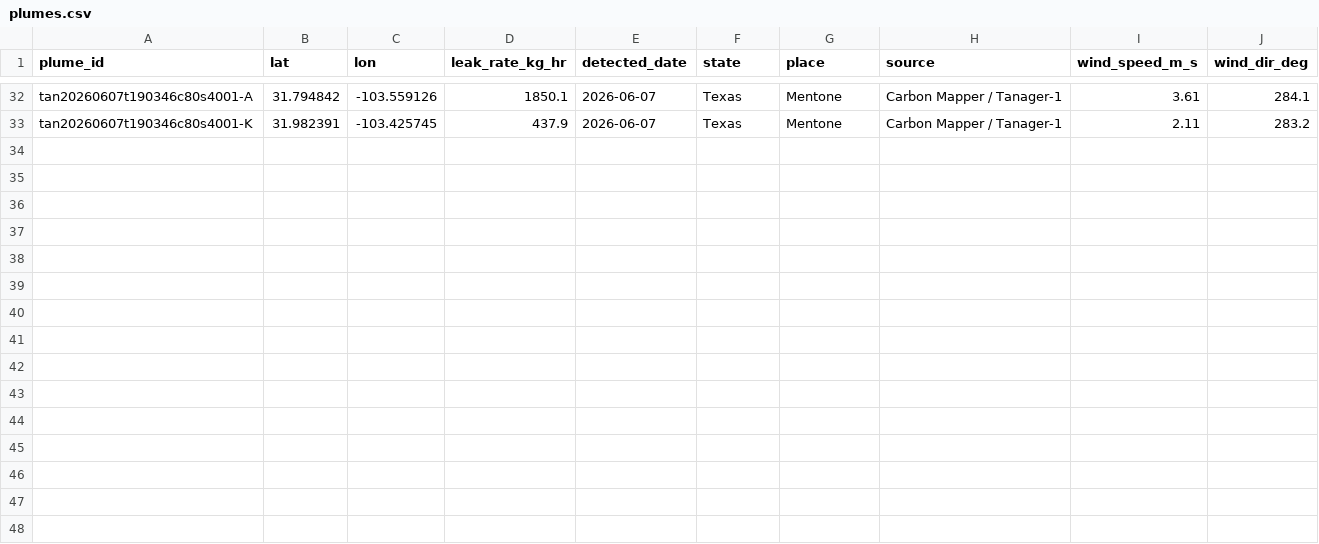
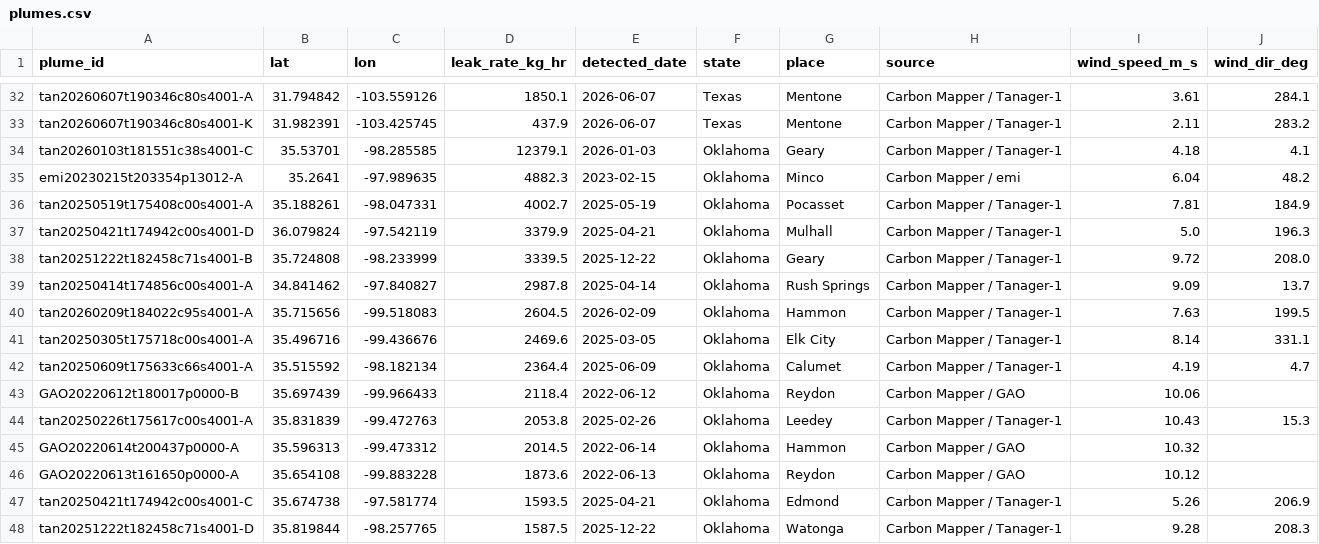
Before and after one commit to Kishan-No1/Vakathon, a CSV file: data/plumes.csv, drawn as a sheet; only a part is shown, gaps mark what is left out; the diff names each change by its address in the sheet, - before the commit and + after, or states it on an @@ line.

```diff
--- a/data/plumes.csv
+++ b/data/plumes.csv
+row 34: tan20260103t181551c38s4001-C | 35.53701 | -98.285585 | 12379.1 | 2026-01-03 | Oklahoma | Geary | Carbon Mapper / Tanager-1 | 4.18 | 4.1
+row 35: emi20230215t203354p13012-A | 35.2641 | -97.989635 | 4882.3 | 2023-02-15 | Oklahoma | Minco | Carbon Mapper / emi | 6.04 | 48.2
+row 36: tan20250519t175408c00s4001-A | 35.188261 | -98.047331 | 4002.7 | 2025-05-19 | Oklahoma | Pocasset | Carbon Mapper / Tanager-1 | 7.81 | 184.9
+row 37: tan20250421t174942c00s4001-D | 36.079824 | -97.542119 | 3379.9 | 2025-04-21 | Oklahoma | Mulhall | Carbon Mapper / Tanager-1 | 5.0 | 196.3
+row 38: tan20251222t182458c71s4001-B | 35.724808 | -98.233999 | 3339.5 | 2025-12-22 | Oklahoma | Geary | Carbon Mapper / Tanager-1 | 9.72 | 208.0
+row 39: tan20250414t174856c00s4001-A | 34.841462 | -97.840827 | 2987.8 | 2025-04-14 | Oklahoma | Rush Springs | Carbon Mapper / Tanager-1 | 9.09 | 13.7
+row 40: tan20260209t184022c95s4001-A | 35.715656 | -99.518083 | 2604.5 | 2026-02-09 | Oklahoma | Hammon | Carbon Mapper / Tanager-1 | 7.63 | 199.5
+row 41: tan20250305t175718c00s4001-A | 35.496716 | -99.436676 | 2469.6 | 2025-03-05 | Oklahoma | Elk City | Carbon Mapper / Tanager-1 | 8.14 | 331.1
+row 42: tan20250609t175633c66s4001-A | 35.515592 | -98.182134 | 2364.4 | 2025-06-09 | Oklahoma | Calumet | Carbon Mapper / Tanager-1 | 4.19 | 4.7
+row 43: GAO20220612t180017p0000-B | 35.697439 | -99.966433 | 2118.4 | 2022-06-12 | Oklahoma | Reydon | Carbon Mapper / GAO | 10.06
+row 44: tan20250226t175617c00s4001-A | 35.831839 | -99.472763 | 2053.8 | 2025-02-26 | Oklahoma | Leedey | Carbon Mapper / Tanager-1 | 10.43 | 15.3
+row 45: GAO20220614t200437p0000-A | 35.596313 | -99.473312 | 2014.5 | 2022-06-14 | Oklahoma | Hammon | Carbon Mapper / GAO | 10.32
+row 46: GAO20220613t161650p0000-A | 35.654108 | -99.883228 | 1873.6 | 2022-06-13 | Oklahoma | Reydon | Carbon Mapper / GAO | 10.12
+row 47: tan20250421t174942c00s4001-C | 35.674738 | -97.581774 | 1593.5 | 2025-04-21 | Oklahoma | Edmond | Carbon Mapper / Tanager-1 | 5.26 | 206.9
+row 48: tan20251222t182458c71s4001-D | 35.819844 | -98.257765 | 1587.5 | 2025-12-22 | Oklahoma | Watonga | Carbon Mapper / Tanager-1 | 9.28 | 208.3
```
Also changed, not shown: data/facilities.csv, data/regulators.csv, 6 other files.
